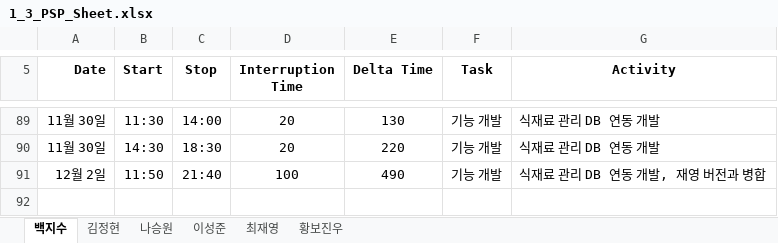
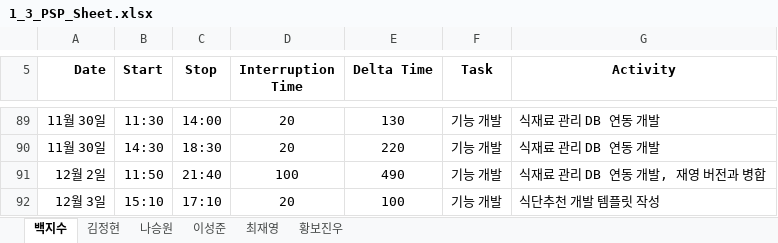
Before and after one commit to paekjisoo/babalzza, an Excel workbook: Project Documentation/1_3_PSP_Sheet.xlsx, sheet 백지수, drawn as a sheet; only a part is shown, gaps mark what is left out; values as stored, in another font and other column widths than the file's, no borders; the diff names each change by its address in the sheet, - before the commit and + after, or states it on an @@ line.

Commit message:
식단추천 개발을 위한 프로젝트 생성, PSP 업데이트

```diff
--- a/Project Documentation/1_3_PSP_Sheet.xlsx (sheet 백지수)
+++ b/Project Documentation/1_3_PSP_Sheet.xlsx (sheet 백지수)
+row 92: 12월 3일 | 15:10 | 17:10 | 20 | 100 | 기능 개발 | 식단추천 개발 템플릿 작성
```
Also changed, not shown: 1 other file.
